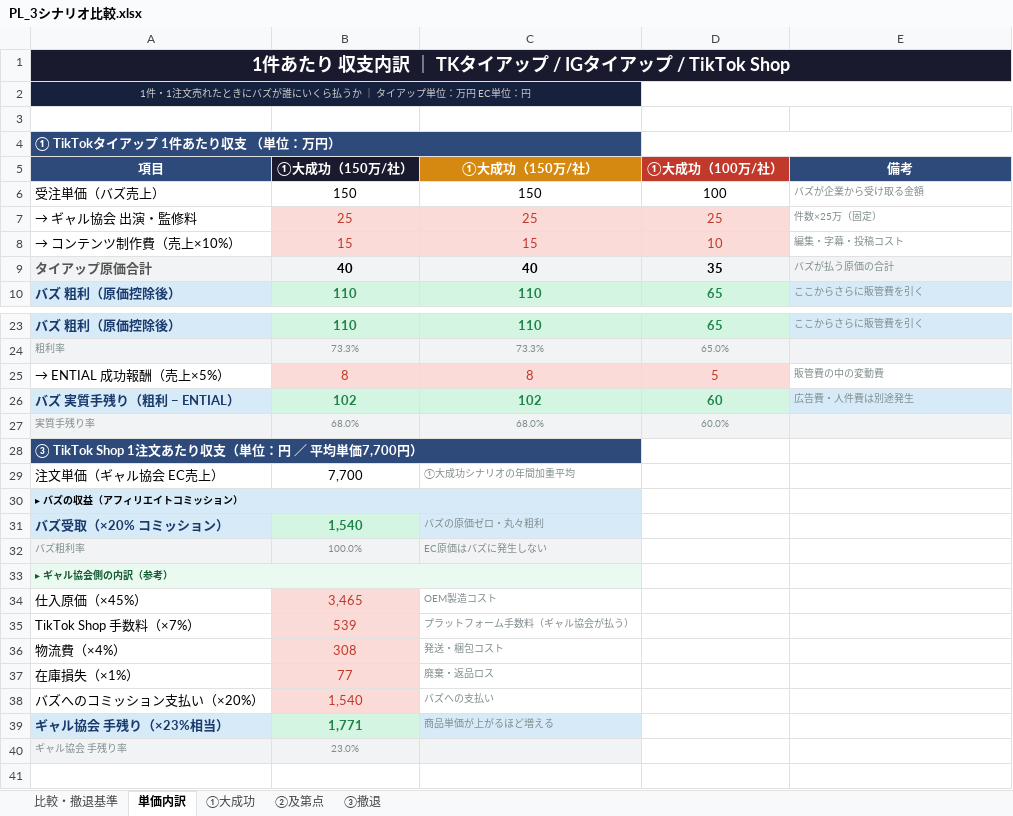
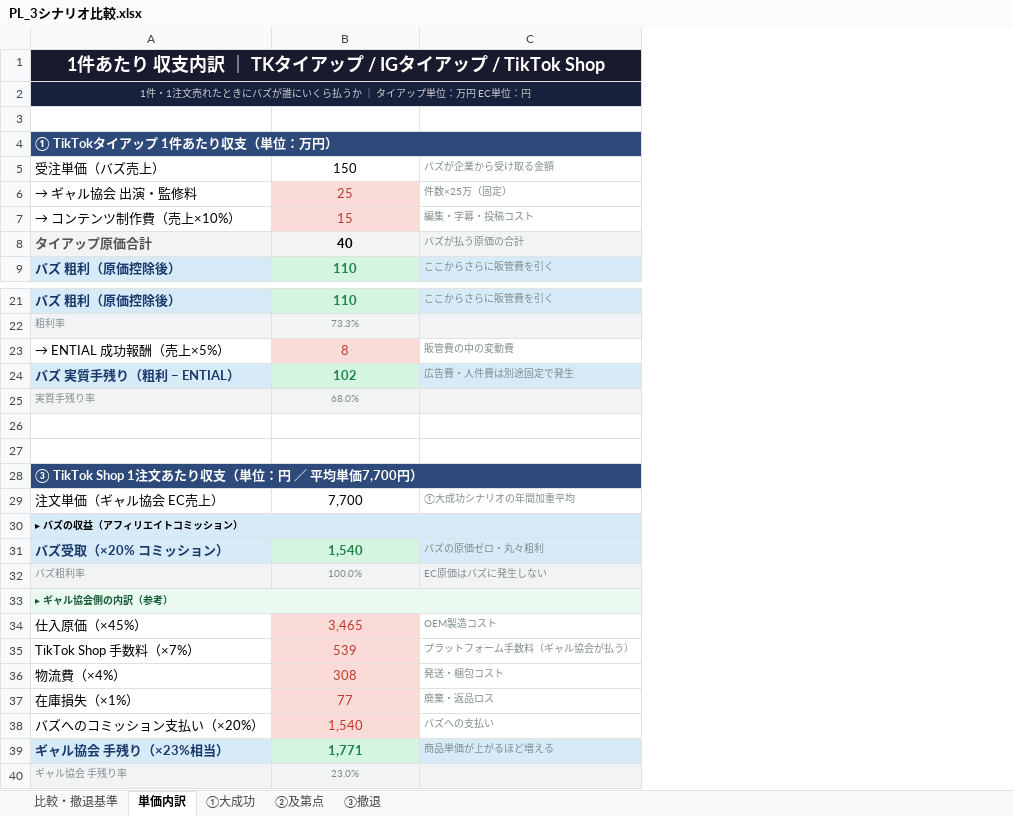
Before and after one commit to saitoshun-shun/gyal-kyokai--, an Excel workbook: PL_3シナリオ比較.xlsx, sheet 単価内訳, drawn as a sheet; only a part is shown, gaps mark what is left out; values as stored, in another font and other column widths than the file's, no borders; removed rows and columns are numbered as before the commit, all else as after; the diff covers the shown part only; the diff names each change by its address in the sheet, - before the commit and + after, or states it on an @@ line.

```diff
--- a/PL_3シナリオ比較.xlsx (sheet 単価内訳)
+++ b/PL_3シナリオ比較.xlsx (sheet 単価内訳)
-column C, rows 6-10: 150 | 25 | 15 | 40 | 110; rows 23-39: 110 | 73.3% | 8 | 102 | 68.0% |  | ①大成功シナリオの年間加重平均 |  | バズの原価ゼロ・丸々粗利 | EC原価はバズに発生しない |  | OEM製造コスト | プラットフォーム手数料（ギャル協会が払う） | 発送・梱包コスト | 廃棄・返品ロス | バズへの支払い | 商品単価が上がるほど増える
-column D, rows 6-10: 100 | 25 | 10 | 35 | 65; rows 23-27: 65 | 65.0% | 5 | 60 | 60.0%
-A2:C2 merged
+A2:C2 merged
-A4: ① TikTokタイアップ 1件あたり収支 （単位：万円）
+A4: ① TikTokタイアップ 1件あたり収支（単位：万円）
-A4:C4 merged
+A4:C4 merged
-row 5: 項目 | ①大成功（150万/社） | ①大成功（150万/社） | ①大成功（100万/社） | 備考
-C24: 広告費・人件費は別途発生
+C24: 広告費・人件費は別途固定で発生
+row 26: (empty)
+row 27: (empty)
-A28:C28 merged
+A28:C28 merged
-C29: (empty)
+C29: ①大成功シナリオの年間加重平均
-A30:C30 merged
+A30:C30 merged
-C31: (empty)
+C31: バズの原価ゼロ・丸々粗利
-C31 fill: none
+C31 fill: #D6EAF8
-C32: (empty)
+C32: EC原価はバズに発生しない
-C32 fill: none
+C32 fill: #F2F3F4
-A33:C33 merged
+A33:C33 merged
-C34: (empty)
+C34: OEM製造コスト
-C35: (empty)
+C35: プラットフォーム手数料（ギャル協会が払う）
-C36: (empty)
+C36: 発送・梱包コスト
-C37: (empty)
+C37: 廃棄・返品ロス
-C38: (empty)
+C38: バズへの支払い
-C39: (empty)
+C39: 商品単価が上がるほど増える
-C39 fill: none
+C39 fill: #D6EAF8
-C40 fill: none
+C40 fill: #F2F3F4
```
Also changed, not shown: 1 added row, 2 removed rows, 1 edited cell, cell formats and merged cells elsewhere in this sheet, 1 other file.
